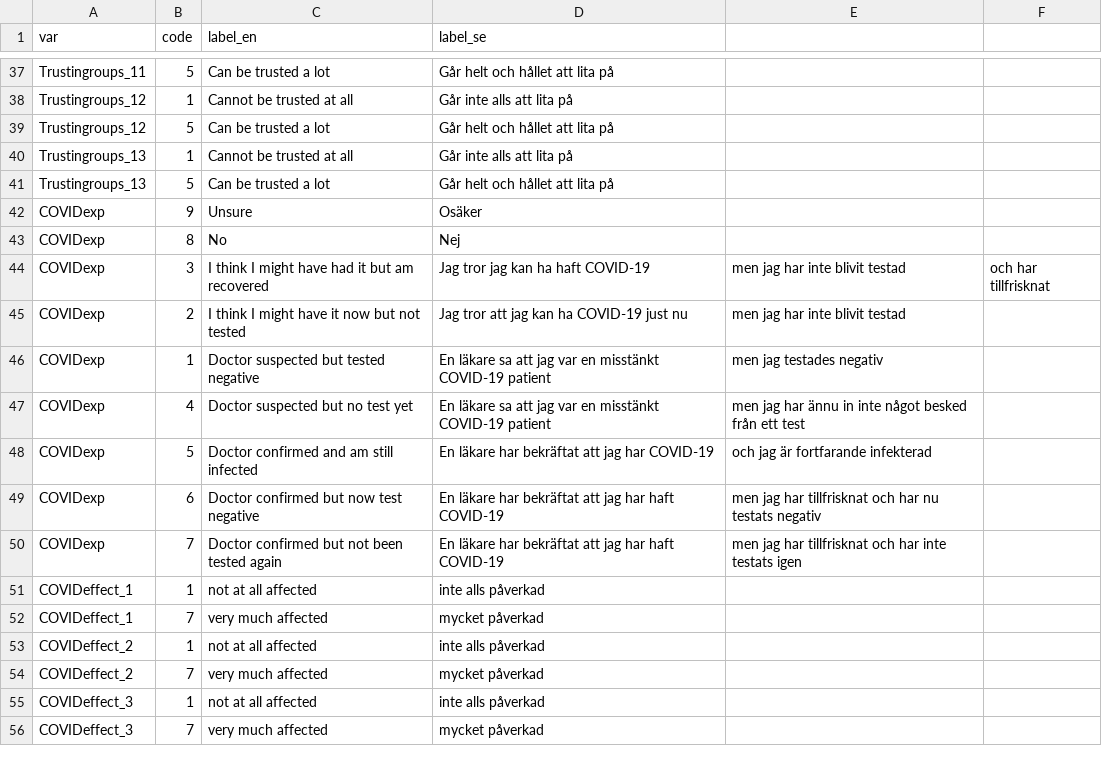
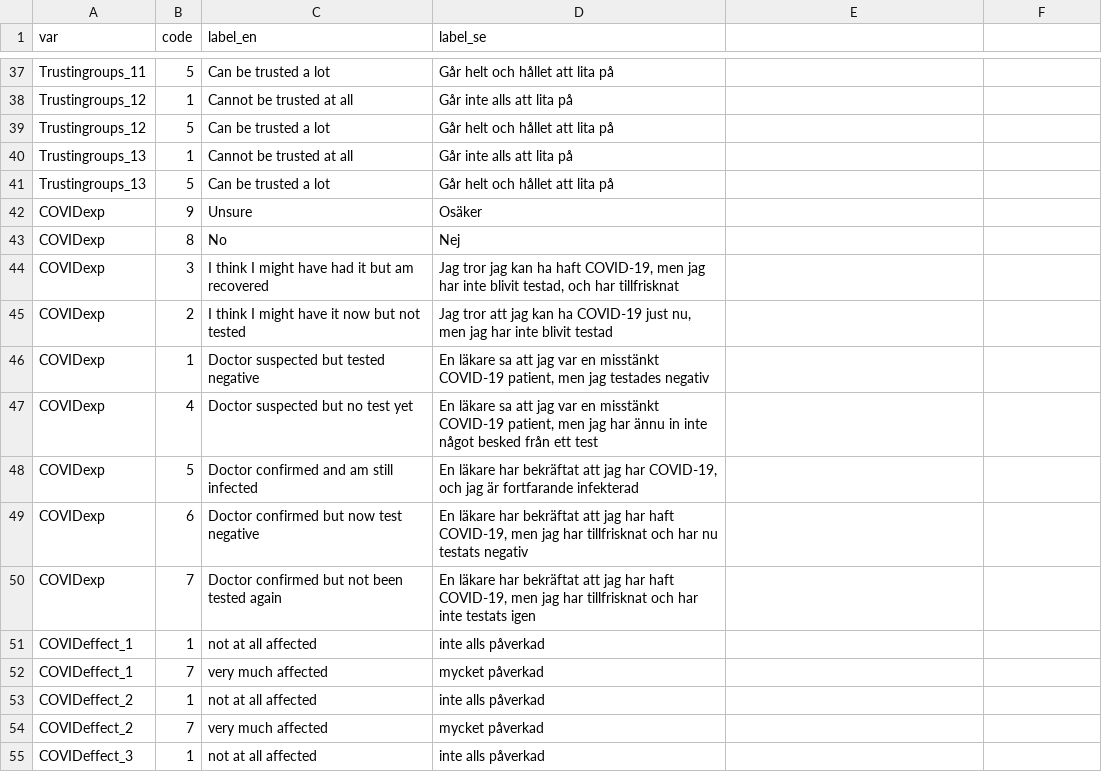
Before and after one commit to lu-unevil/WintonReport, a CSV file: data/lbl_df_en_sv.csv, drawn as a sheet; only a part is shown, gaps mark what is left out; the shorter side is filled out with more unchanged rows.

```diff
--- a/data/lbl_df_en_sv.csv
+++ b/data/lbl_df_en_sv.csv
@@ -43,9 +43,9 @@ COVIDexp,9,Unsure,Osäker
 COVIDexp,8,No,Nej
-COVIDexp,3,I think I might have had it but am recovered,Jag tror jag kan ha haft COVID-19, men jag har inte blivit testad, och har tillfrisknat
-COVIDexp,2,I think I might have it now but not tested,Jag tror att jag kan ha COVID-19 just nu, men jag har inte blivit testad
-COVIDexp,1,Doctor suspected but tested negative,En läkare sa att jag var en misstänkt COVID-19 patient, men jag testades negativ
-COVIDexp,4,Doctor suspected but no test yet, En läkare sa att jag var en misstänkt COVID-19 patient, men jag har ännu in inte något besked från ett test
-COVIDexp,5,Doctor confirmed and am still infected,En läkare har bekräftat att jag har COVID-19, och jag är fortfarande infekterad
-COVIDexp,6,Doctor confirmed but now test negative, En läkare har bekräftat att jag har haft COVID-19, men jag har tillfrisknat och har nu testats negativ
-COVIDexp,7,Doctor confirmed but not been tested again, En läkare har bekräftat att jag har haft COVID-19, men jag har tillfrisknat och har inte testats igen
+COVIDexp,3,I think I might have had it but am recovered,"Jag tror jag kan ha haft COVID-19,  men jag har inte blivit testad,  och har tillfrisknat"
+COVIDexp,2,I think I might have it now but not tested,"Jag tror att jag kan ha COVID-19 just nu, men jag har inte blivit testad"
+COVIDexp,1,Doctor suspected but tested negative,"En läkare sa att jag var en misstänkt COVID-19 patient,  men jag testades negativ"
+COVIDexp,4,Doctor suspected but no test yet," En läkare sa att jag var en misstänkt COVID-19 patient,  men jag har ännu in inte något besked från ett test"
+COVIDexp,5,Doctor confirmed and am still infected,"En läkare har bekräftat att jag har COVID-19,  och jag är fortfarande infekterad"
+COVIDexp,6,Doctor confirmed but now test negative," En läkare har bekräftat att jag har haft COVID-19,  men jag har tillfrisknat och har nu testats negativ"
+COVIDexp,7,Doctor confirmed but not been tested again," En läkare har bekräftat att jag har haft COVID-19,  men jag har tillfrisknat och har inte testats igen"
 COVIDeffect_1,1,not at all affected,inte alls påverkad
```
Also changed, not shown: data/q_df_en_se.csv, 2 other files.
